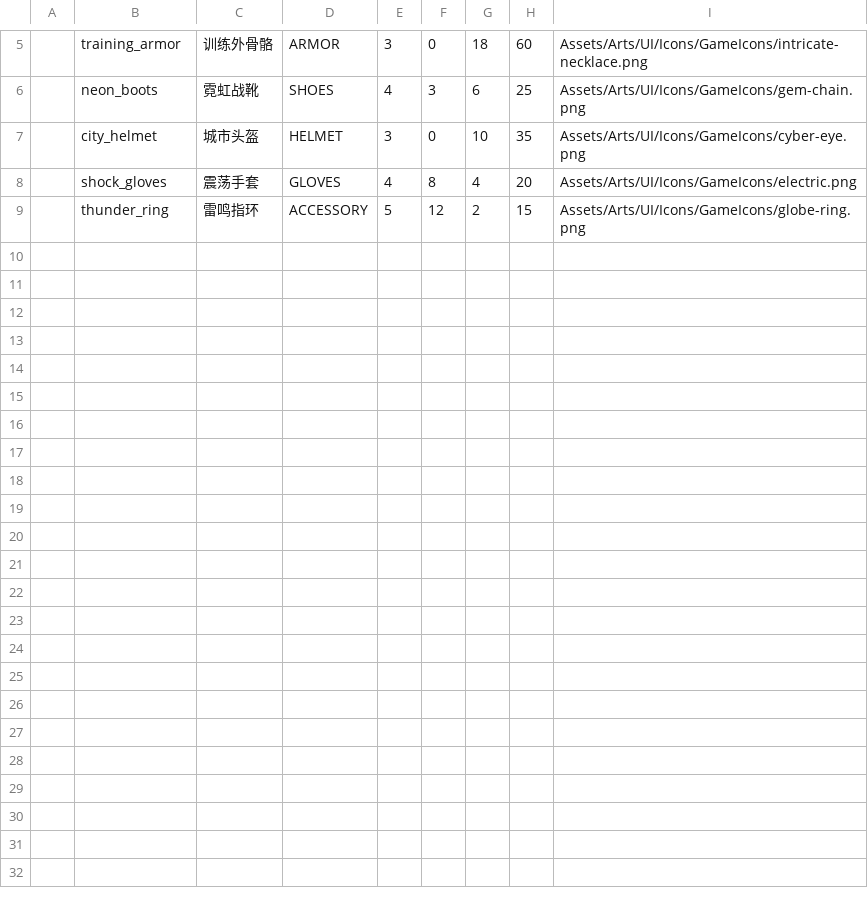
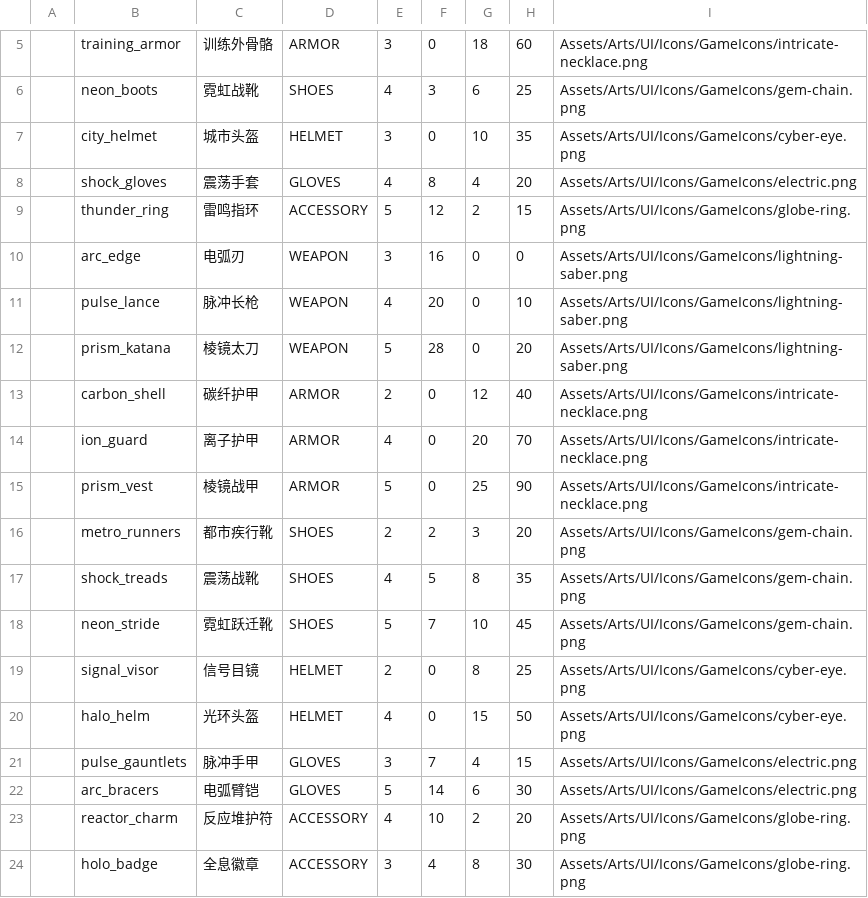
Before and after one commit to LR-Shur/3DPlayDemo, a CSV file: Assets/Config/Luban/Data/equipment.csv, drawn as a sheet; only a part is shown, gaps mark what is left out; the diff names each change by its address in the sheet, - before the commit and + after, or states it on an @@ line.

Commit message:
add fifteen Luban equipment items

```diff
--- a/Assets/Config/Luban/Data/equipment.csv
+++ b/Assets/Config/Luban/Data/equipment.csv
+row 10:  | arc_edge | 电弧刃 | WEAPON | 3 | 16 | 0 | 0 | Assets/Arts/UI/Icons/GameIcons/lightning-saber.png
+row 11:  | pulse_lance | 脉冲长枪 | WEAPON | 4 | 20 | 0 | 10 | Assets/Arts/UI/Icons/GameIcons/lightning-saber.png
+row 12:  | prism_katana | 棱镜太刀 | WEAPON | 5 | 28 | 0 | 20 | Assets/Arts/UI/Icons/GameIcons/lightning-saber.png
+row 13:  | carbon_shell | 碳纤护甲 | ARMOR | 2 | 0 | 12 | 40 | Assets/Arts/UI/Icons/GameIcons/intricate-necklace.png
+row 14:  | ion_guard | 离子护甲 | ARMOR | 4 | 0 | 20 | 70 | Assets/Arts/UI/Icons/GameIcons/intricate-necklace.png
+row 15:  | prism_vest | 棱镜战甲 | ARMOR | 5 | 0 | 25 | 90 | Assets/Arts/UI/Icons/GameIcons/intricate-necklace.png
+row 16:  | metro_runners | 都市疾行靴 | SHOES | 2 | 2 | 3 | 20 | Assets/Arts/UI/Icons/GameIcons/gem-chain.png
+row 17:  | shock_treads | 震荡战靴 | SHOES | 4 | 5 | 8 | 35 | Assets/Arts/UI/Icons/GameIcons/gem-chain.png
+row 18:  | neon_stride | 霓虹跃迁靴 | SHOES | 5 | 7 | 10 | 45 | Assets/Arts/UI/Icons/GameIcons/gem-chain.png
+row 19:  | signal_visor | 信号目镜 | HELMET | 2 | 0 | 8 | 25 | Assets/Arts/UI/Icons/GameIcons/cyber-eye.png
+row 20:  | halo_helm | 光环头盔 | HELMET | 4 | 0 | 15 | 50 | Assets/Arts/UI/Icons/GameIcons/cyber-eye.png
+row 21:  | pulse_gauntlets | 脉冲手甲 | GLOVES | 3 | 7 | 4 | 15 | Assets/Arts/UI/Icons/GameIcons/electric.png
+row 22:  | arc_bracers | 电弧臂铠 | GLOVES | 5 | 14 | 6 | 30 | Assets/Arts/UI/Icons/GameIcons/electric.png
+row 23:  | reactor_charm | 反应堆护符 | ACCESSORY | 4 | 10 | 2 | 20 | Assets/Arts/UI/Icons/GameIcons/globe-ring.png
+row 24:  | holo_badge | 全息徽章 | ACCESSORY | 3 | 4 | 8 | 30 | Assets/Arts/UI/Icons/GameIcons/globe-ring.png
```
Also changed, not shown: Assets/Config/Luban/Data/items.csv, 2 other files.
